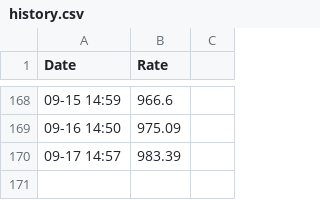
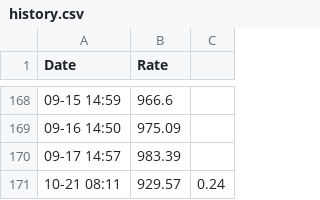
Before and after one commit to mannerlim-jpg/my-currency-bot, a CSV file: history.csv, drawn as a sheet; only a part is shown, gaps mark what is left out; the diff names each change by its address in the sheet, - before the commit and + after, or states it on an @@ line.

```diff
--- a/history.csv
+++ b/history.csv
+row 171: 10-21 08:11 | 929.57 | 0.24
```
Also changed, not shown: 2 other files.
